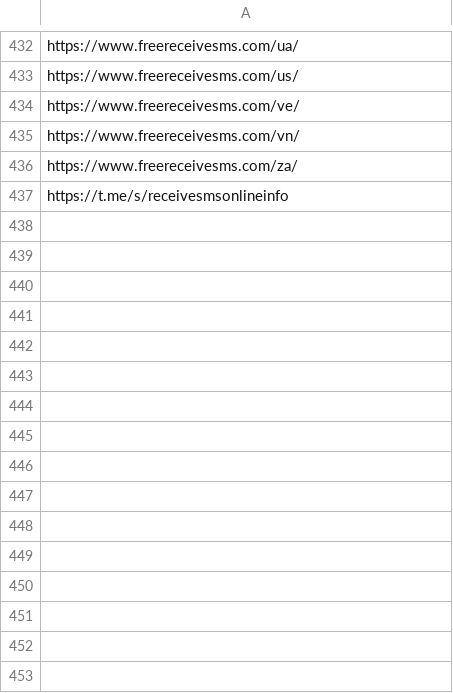
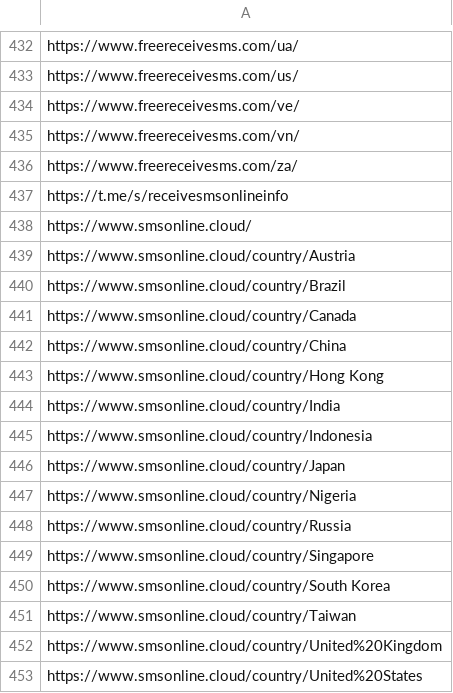
Before and after one commit to iP1SMS/disposable-phone-numbers, a CSV file: source.csv, drawn as a sheet; only a part is shown, gaps mark what is left out; the diff names each change by its address in the sheet, - before the commit and + after, or states it on an @@ line.

Commit message:
Update source file

```diff
--- a/source.csv
+++ b/source.csv
+row 438: https://www.smsonline.cloud/
+row 439: https://www.smsonline.cloud/country/Austria
+row 440: https://www.smsonline.cloud/country/Brazil
+row 441: https://www.smsonline.cloud/country/Canada
+row 442: https://www.smsonline.cloud/country/China
+row 443: https://www.smsonline.cloud/country/Hong Kong
+row 444: https://www.smsonline.cloud/country/India
+row 445: https://www.smsonline.cloud/country/Indonesia
+row 446: https://www.smsonline.cloud/country/Japan
+row 447: https://www.smsonline.cloud/country/Nigeria
+row 448: https://www.smsonline.cloud/country/Russia
+row 449: https://www.smsonline.cloud/country/Singapore
+row 450: https://www.smsonline.cloud/country/South Korea
+row 451: https://www.smsonline.cloud/country/Taiwan
+row 452: https://www.smsonline.cloud/country/United%20Kingdom
+row 453: https://www.smsonline.cloud/country/United%20States
```
